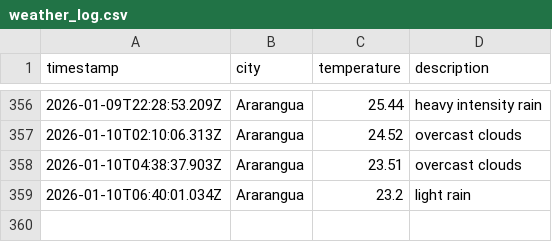
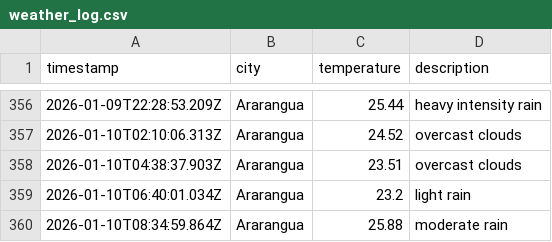
Before and after one commit to moniafavaro/DataOps-weather-js, a CSV file: data/weather_log.csv, drawn as a sheet; only a part is shown, gaps mark what is left out; the diff names each change by its address in the sheet, - before the commit and + after, or states it on an @@ line.

```diff
--- a/data/weather_log.csv
+++ b/data/weather_log.csv
+row 360: 2026-01-10T08:34:59.864Z | Ararangua | 25.88 | moderate rain
```
Also changed, not shown: 1 other file.
